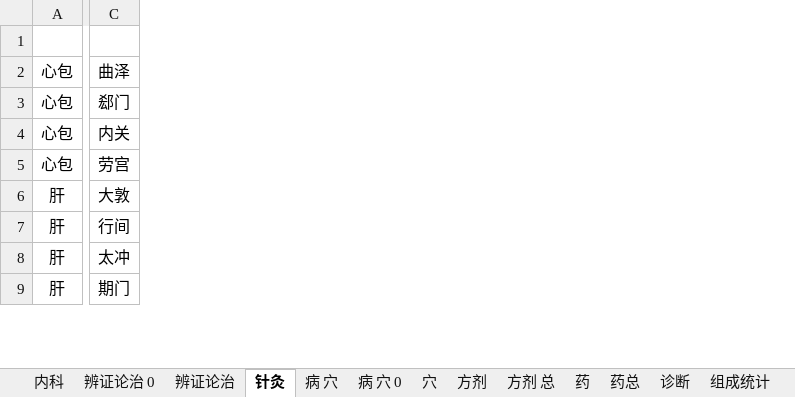
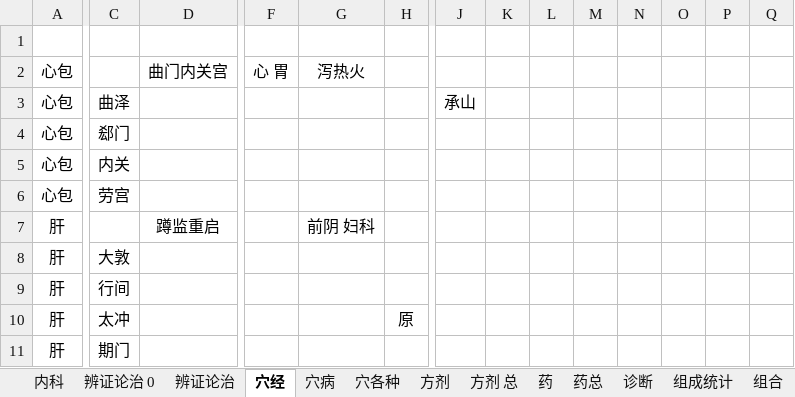
Before and after one commit to Flame57/yikao, an Excel workbook: 整理.xlsx, sheet 穴经, drawn as a sheet; only a part is shown, gaps mark what is left out; values as stored, in another font and other column widths than the file's, no borders; addresses are those after the commit; rows hold the shown columns only; the diff covers the shown part only; the diff names each change by its address in the sheet, - before the commit and + after, or states it on an @@ line.

```diff
--- a/整理.xlsx (sheet 穴经)
+++ b/整理.xlsx (sheet 穴经)
-sheet tab: 针灸
+sheet tab: 穴经
-sheet tab: 病 穴
+sheet tab: 穴病
-sheet tab: 穴
+sheet tab: 穴各种
-sheet tab: 病 穴 0
+column D, empty
+column F, empty
+column G, empty
+column H, row 10: 原
+column J, row 3: 承山
+column K, empty
+column L, empty
+column M, empty
+column N, empty
+column O, empty
+column P, empty
+column Q, empty
+row 2: 心包 |  | 曲门内关宫 | 心 胃 | 泻热火
+row 7: 肝 |  | 蹲监重启 |  | 前阴 妇科
```
Also changed, not shown: 13 added rows elsewhere in this sheet, other sheet tabs.
